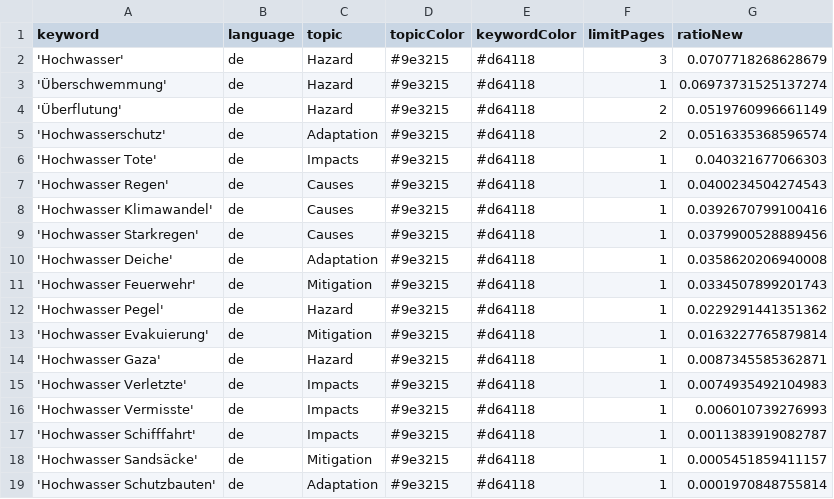
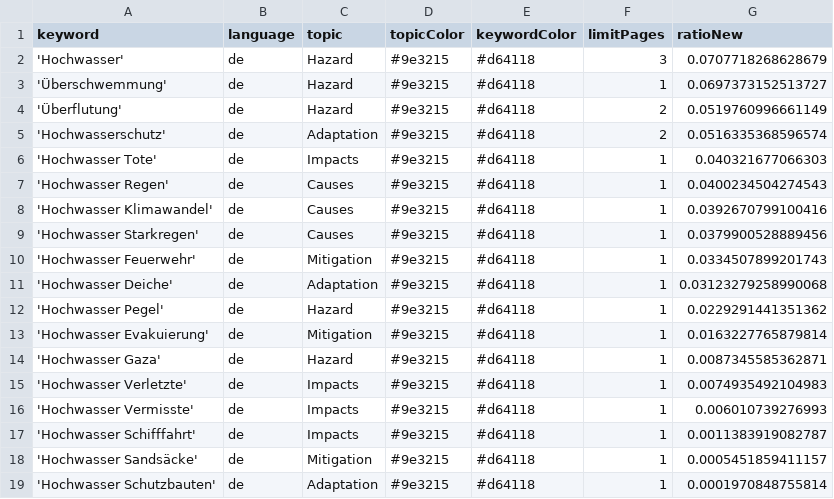
Before and after one commit to JoPhi24-news/floodIsComing, a CSV file: keywords.csv, drawn as a sheet.

Commit message:
Commit from GitHub Actions (harvest:0.0)

```diff
--- a/keywords.csv
+++ b/keywords.csv
@@ -2,3 +2,3 @@ keyword,language,topic,topicColor,keywordColor,limitPages,ratioNew
 'Hochwasser',de,Hazard,#9e3215,#d64118,3,0.0707718268628679
-'Überschwemmung',de,Hazard,#9e3215,#d64118,1,0.06973731525137274
+'Überschwemmung',de,Hazard,#9e3215,#d64118,1,0.0697373152513727
 'Überflutung',de,Hazard,#9e3215,#d64118,2,0.0519760996661149
@@ -9,4 +9,4 @@ keyword,language,topic,topicColor,keywordColor,limitPages,ratioNew
 'Hochwasser Starkregen',de,Causes,#9e3215,#d64118,1,0.0379900528889456
-'Hochwasser Deiche',de,Adaptation,#9e3215,#d64118,1,0.0358620206940008
 'Hochwasser Feuerwehr',de,Mitigation,#9e3215,#d64118,1,0.0334507899201743
+'Hochwasser Deiche',de,Adaptation,#9e3215,#d64118,1,0.03123279258990068
 'Hochwasser Pegel',de,Hazard,#9e3215,#d64118,1,0.0229291441351362
```
